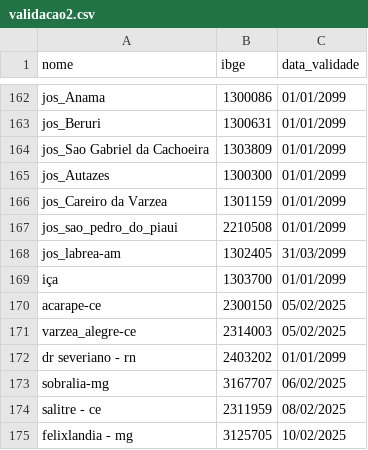
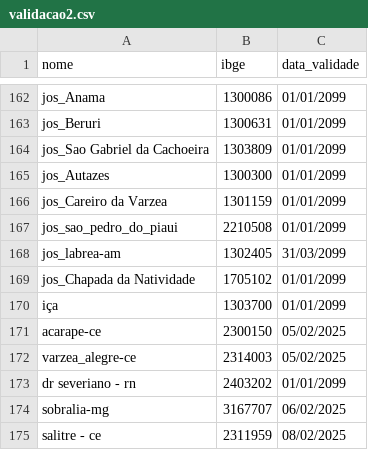
Before and after one commit to mcafao/validacao, a CSV file: validacao2.csv, drawn as a sheet; only a part is shown, gaps mark what is left out; the shorter side is filled out with more unchanged rows; the diff names each change by its address in the sheet, - before the commit and + after, or states it on an @@ line.

Commit message:
Update validacao2.csv

```diff
--- a/validacao2.csv
+++ b/validacao2.csv
+row 169: jos_Chapada da Natividade | 1705102 | 01/01/2099
```
